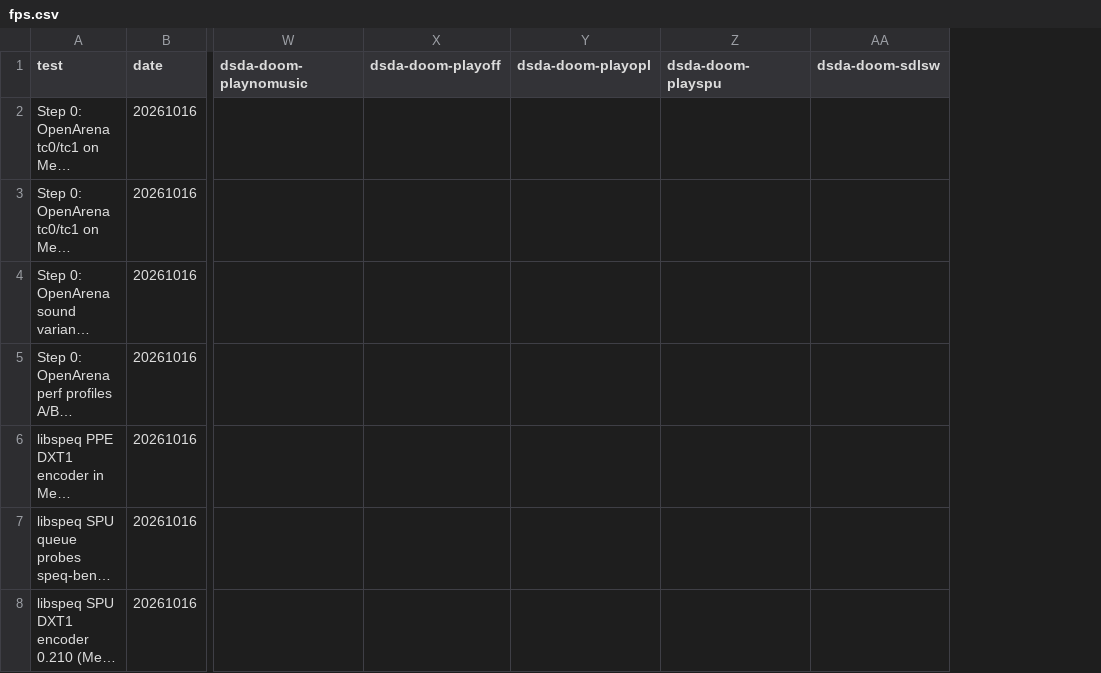
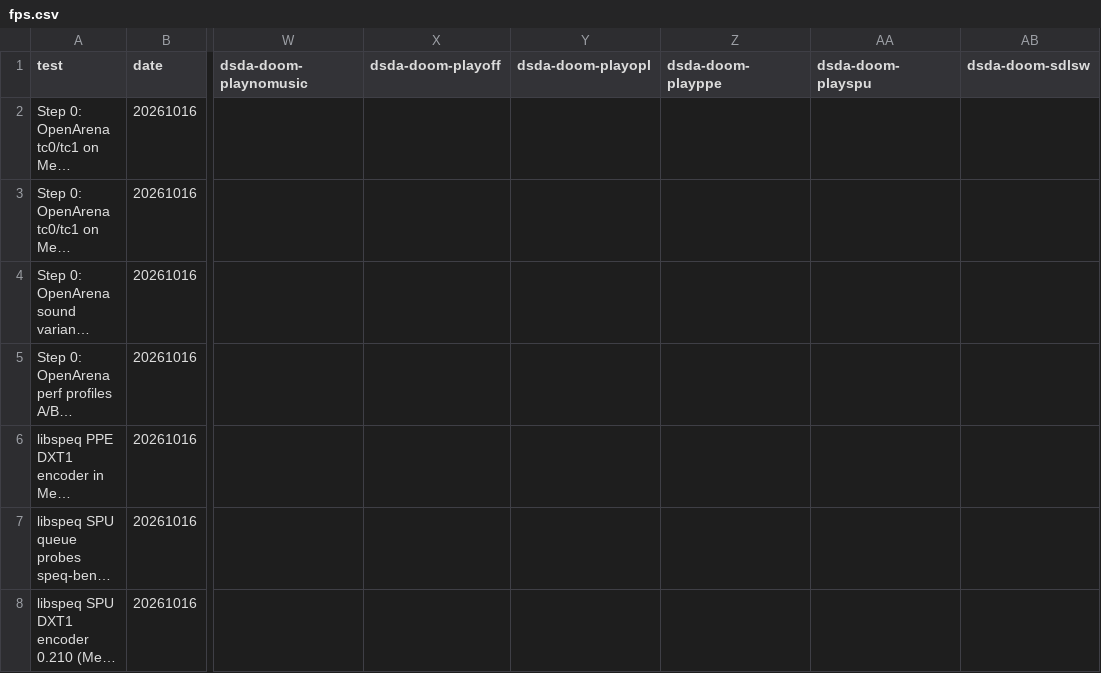
Before and after one commit to nanobyte-dev/walnut-linux, a CSV file: games/bench/results/fps.csv, drawn as a sheet; only a part is shown, gaps mark what is left out; long unchanged cells end in …; the diff covers the shown part only; the diff names each change by its address in the sheet, - before the commit and + after, or states it on an @@ line.

```diff
--- a/games/bench/results/fps.csv
+++ b/games/bench/results/fps.csv
+column Z (dsda-doom-playppe), empty
```
Also changed, not shown: 1 added row elsewhere in this file, games/bench/results/cpu.csv, games/bench/results/fps_steady.csv, 6 other files.
